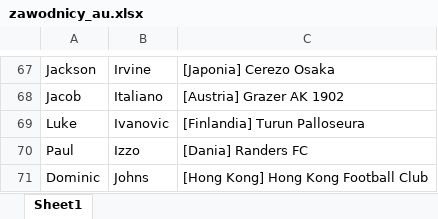
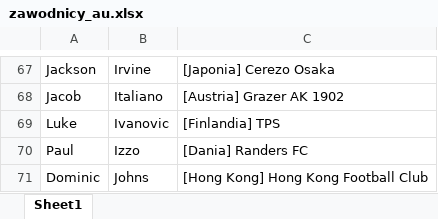
Before and after one commit to patrykus12/nationfootball, an Excel workbook: zawodnicy_au.xlsx, sheet Sheet1, drawn as a sheet; only a part is shown, gaps mark what is left out; values as stored, in another font and other column widths than the file's, no borders; the diff names each change by its address in the sheet, - before the commit and + after, or states it on an @@ line.

```diff
--- a/zawodnicy_au.xlsx (sheet Sheet1)
+++ b/zawodnicy_au.xlsx (sheet Sheet1)
-C69: [Finlandia] Turun Palloseura
+C69: [Finlandia] TPS
```
Also changed, not shown: zawodnicy_br_wszyscy.xlsx, zawodnicy_ci.xlsx, 13 other files.
